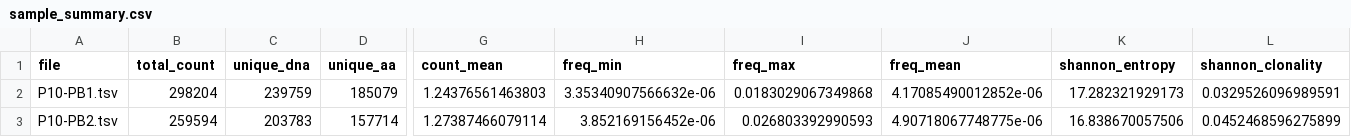
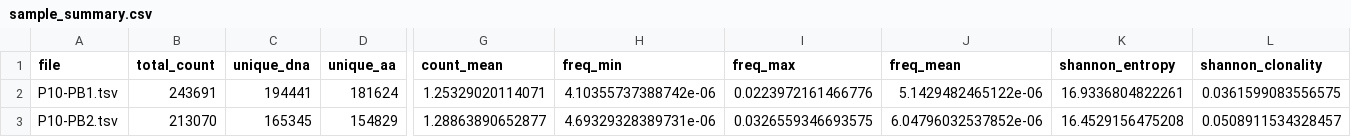
Before and after one commit to JackyLChow/TCRseq_pipeline, a CSV file: _output/sample_summary.csv, drawn as a sheet; only a part is shown, gaps mark what is left out; the diff covers the shown part only; the diff names each change by its address in the sheet, - before the commit and + after, or states it on an @@ line.

```diff
--- a/_output/sample_summary.csv
+++ b/_output/sample_summary.csv
-B2 (total_count): 298204
+B2 (total_count): 243691
-C2 (unique_dna): 239759
+C2 (unique_dna): 194441
-D2 (unique_aa): 185079
+D2 (unique_aa): 181624
-G2 (count_mean): 1.24376561463803
+G2 (count_mean): 1.25329020114071
-H2 (freq_min): 3.35340907566632e-06
+H2 (freq_min): 4.10355737388742e-06
-I2 (freq_max): 0.0183029067349868
+I2 (freq_max): 0.0223972161466776
-J2 (freq_mean): 4.17085490012852e-06
+J2 (freq_mean): 5.1429482465122e-06
-K2 (shannon_entropy): 17.282321929173
+K2 (shannon_entropy): 16.9336804822261
-L2 (shannon_clonality): 0.0329526096989591
+L2 (shannon_clonality): 0.0361599083556575
-B3 (total_count): 259594
+B3 (total_count): 213070
-C3 (unique_dna): 203783
+C3 (unique_dna): 165345
-D3 (unique_aa): 157714
+D3 (unique_aa): 154829
-G3 (count_mean): 1.27387466079114
+G3 (count_mean): 1.28863890652877
-H3 (freq_min): 3.852169156452e-06
+H3 (freq_min): 4.69329328389731e-06
-I3 (freq_max): 0.026803392990593
+I3 (freq_max): 0.0326559346693575
-J3 (freq_mean): 4.90718067748775e-06
+J3 (freq_mean): 6.04796032537852e-06
-K3 (shannon_entropy): 16.838670057506
+K3 (shannon_entropy): 16.4529156475208
-L3 (shannon_clonality): 0.0452468596275899
+L3 (shannon_clonality): 0.0508911534328457
```
Also changed, not shown: 31 edited cells elsewhere in this file, 1 other file.
